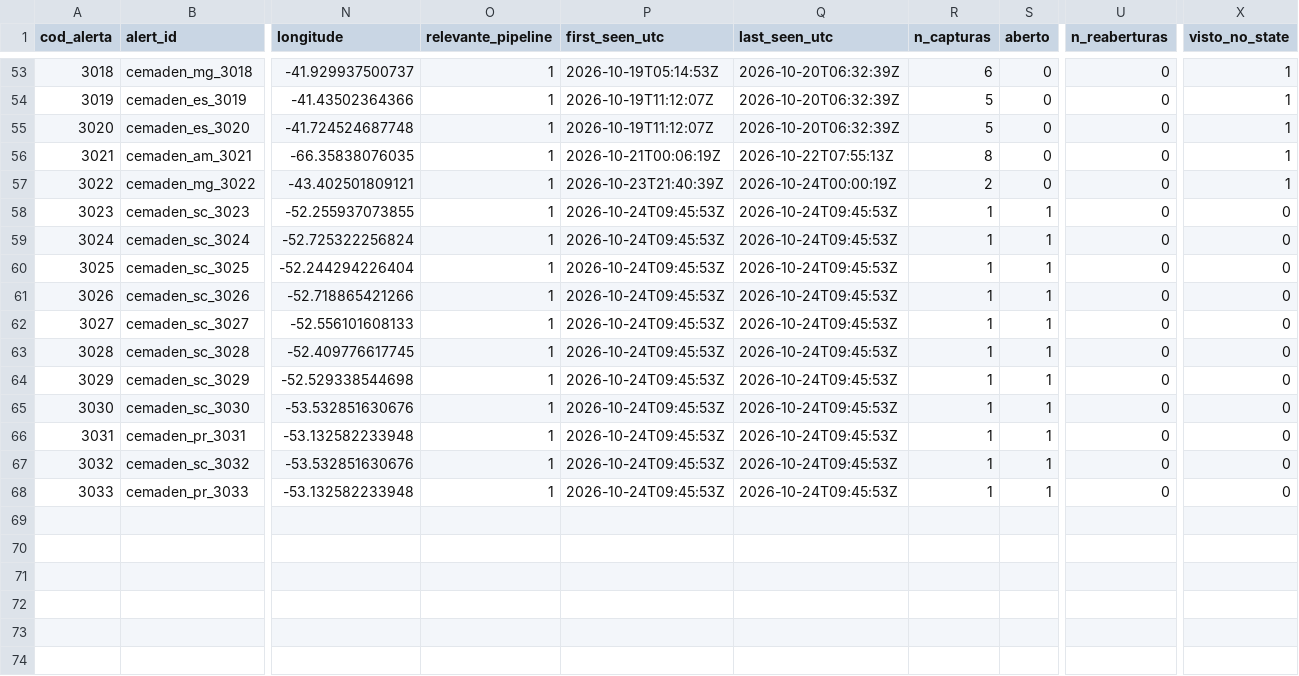
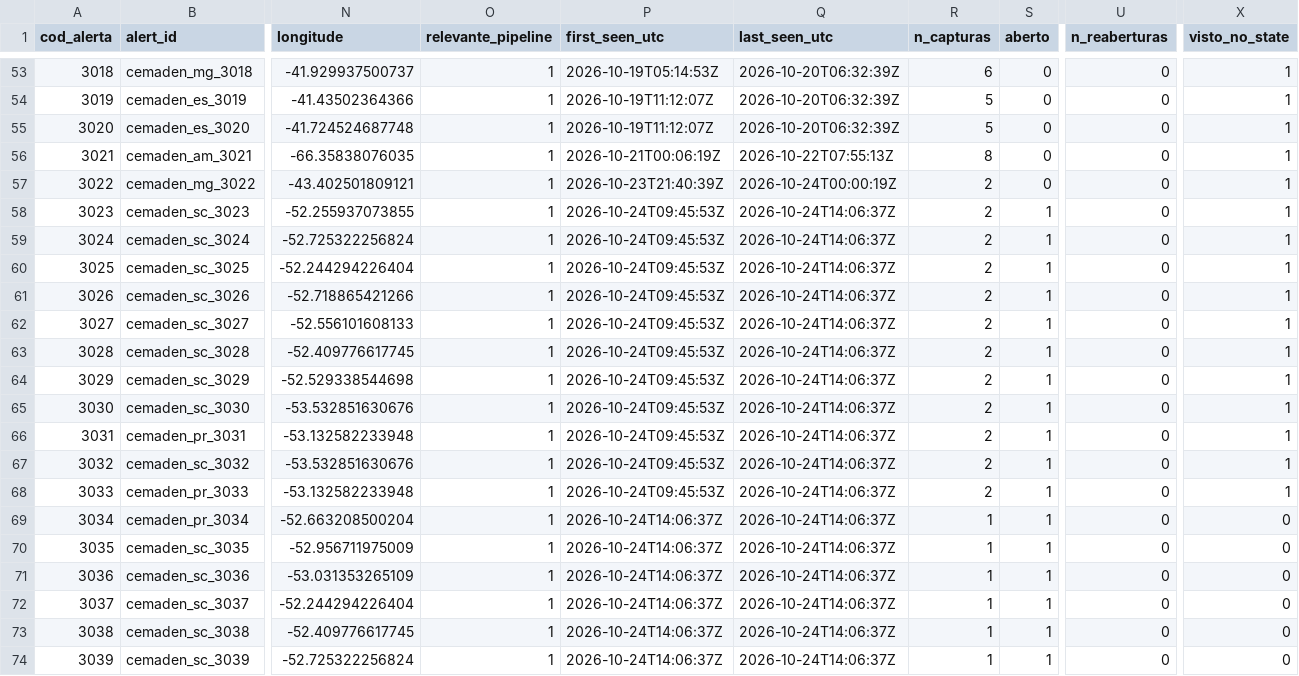
Before and after one commit to alvarocoutinho/crisis-dashboard, a CSV file: data/cemaden/alertas_observados.csv, drawn as a sheet; only a part is shown, gaps mark what is left out; rows hold the shown columns only; the diff names each change by its address in the sheet, - before the commit and + after, or states it on an @@ line.

```diff
--- a/data/cemaden/alertas_observados.csv
+++ b/data/cemaden/alertas_observados.csv
-Q58:Q68 (last_seen_utc): 2026-10-24T09:45:53Z
+Q58:Q68 (last_seen_utc): 2026-10-24T14:06:37Z
-R58:R68 (n_capturas): 1
+R58:R68 (n_capturas): 2
-X58:X68 (visto_no_state): 0
+X58:X68 (visto_no_state): 1
+row 69: 3034 | cemaden_pr_3034 | -52.663208500204 | 1 | 2026-10-24T14:06:37Z | 2026-10-24T14:06:37Z | 1 | 1 | 0 | 0
+row 70: 3035 | cemaden_sc_3035 | -52.956711975009 | 1 | 2026-10-24T14:06:37Z | 2026-10-24T14:06:37Z | 1 | 1 | 0 | 0
+row 71: 3036 | cemaden_sc_3036 | -53.031353265109 | 1 | 2026-10-24T14:06:37Z | 2026-10-24T14:06:37Z | 1 | 1 | 0 | 0
+row 72: 3037 | cemaden_sc_3037 | -52.244294226404 | 1 | 2026-10-24T14:06:37Z | 2026-10-24T14:06:37Z | 1 | 1 | 0 | 0
+row 73: 3038 | cemaden_sc_3038 | -52.409776617745 | 1 | 2026-10-24T14:06:37Z | 2026-10-24T14:06:37Z | 1 | 1 | 0 | 0
+row 74: 3039 | cemaden_sc_3039 | -52.725322256824 | 1 | 2026-10-24T14:06:37Z | 2026-10-24T14:06:37Z | 1 | 1 | 0 | 0
```
Also changed, not shown: data/cemaden/capturas.csv, 1 other file.
